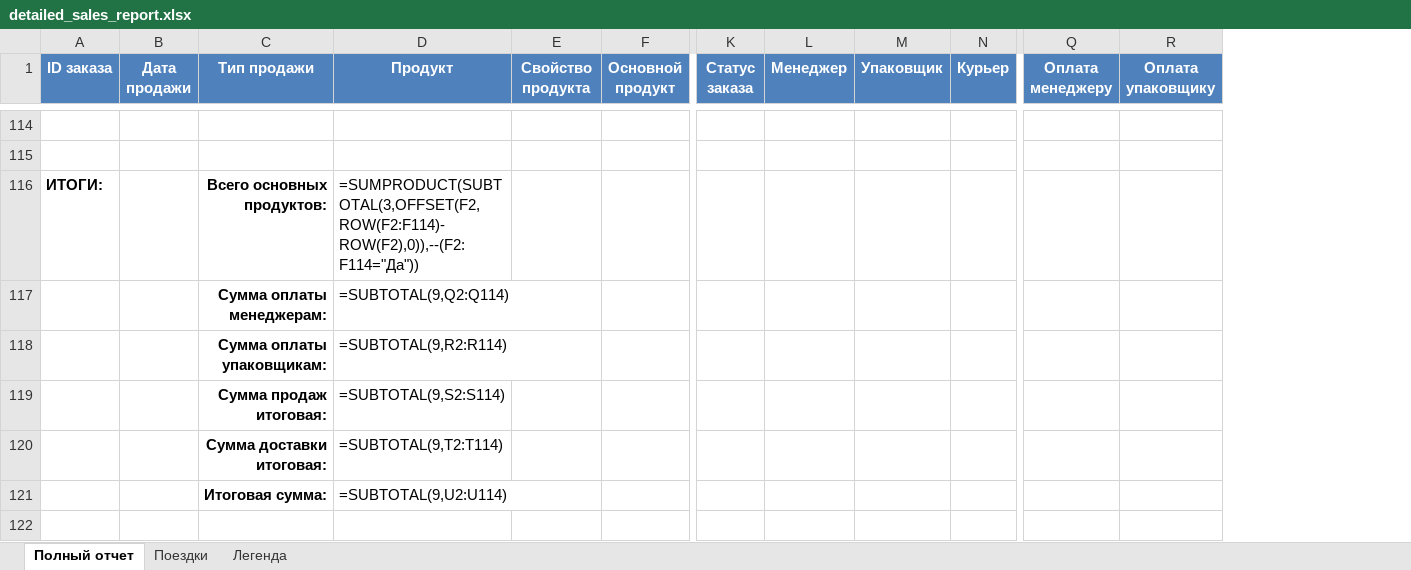
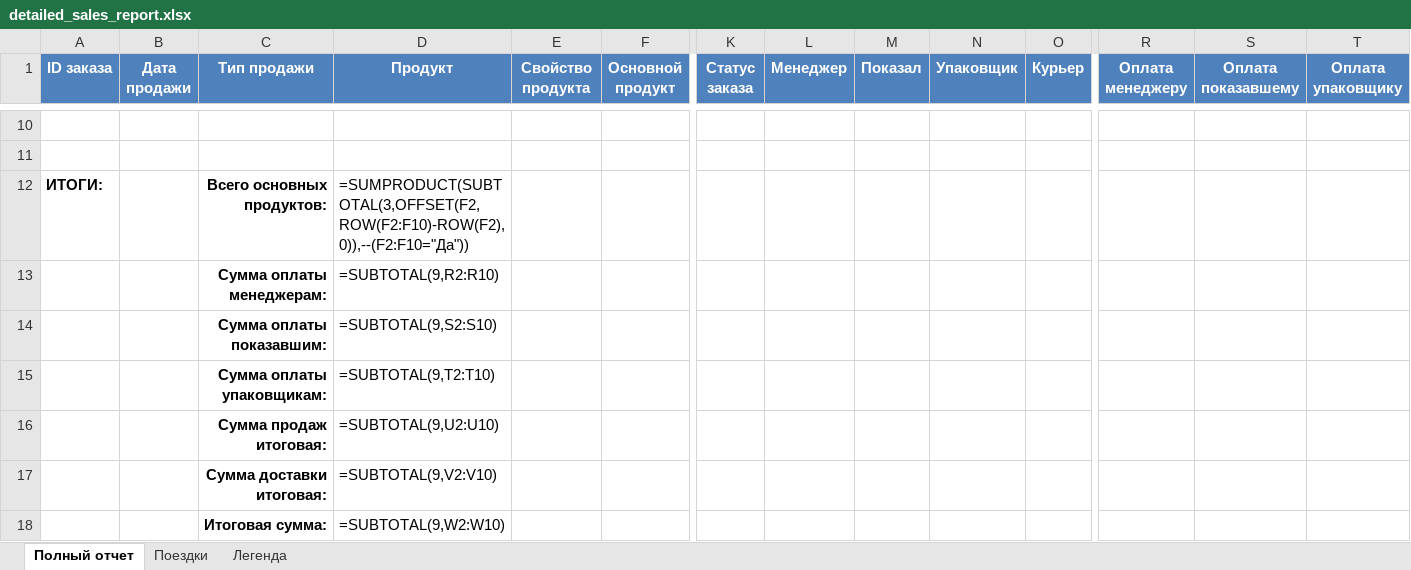
Before and after one commit to Alex-Shutov/flaskProject, an Excel workbook: app/detailed_sales_report.xlsx, sheet Полный отчет, drawn as a sheet; only a part is shown, gaps mark what is left out; values as stored, in another font and other column widths than the file's, no borders; formulas without a stored value are shown as written; addresses are those after the commit; rows hold the shown columns only; the diff covers the shown part only; the diff names each change by its address in the sheet, - before the commit and + after, or states it on an @@ line.

```diff
--- a/app/detailed_sales_report.xlsx (sheet Полный отчет)
+++ b/app/detailed_sales_report.xlsx (sheet Полный отчет)
+column M (Показал), empty
+column S (Оплата показавшему), empty
-D12 (Продукт): =SUMPRODUCT(SUBTOTAL(3,OFFSET(F2,ROW(F2:F114)-ROW(F2),0)),--(F2:F114="Да"))
+D12 (Продукт): =SUMPRODUCT(SUBTOTAL(3,OFFSET(F2,ROW(F2:F10)-ROW(F2),0)),--(F2:F10="Да"))
-D13 (Продукт): =SUBTOTAL(9,Q2:Q114)
+D13 (Продукт): =SUBTOTAL(9,R2:R10)
+row 14:  |  | Сумма оплаты показавшим: | =SUBTOTAL(9,S2:S10)
-D15 (Продукт): =SUBTOTAL(9,R2:R114)
+D15 (Продукт): =SUBTOTAL(9,T2:T10)
-D16 (Продукт): =SUBTOTAL(9,S2:S114)
+D16 (Продукт): =SUBTOTAL(9,U2:U10)
-D17 (Продукт): =SUBTOTAL(9,T2:T114)
+D17 (Продукт): =SUBTOTAL(9,V2:V10)
-D18 (Продукт): =SUBTOTAL(9,U2:U114)
+D18 (Продукт): =SUBTOTAL(9,W2:W10)
```
Also changed, not shown: 6 added rows, 110 removed rows and 10 edited cells elsewhere in this sheet, sheet Поездки, 7 other files.
